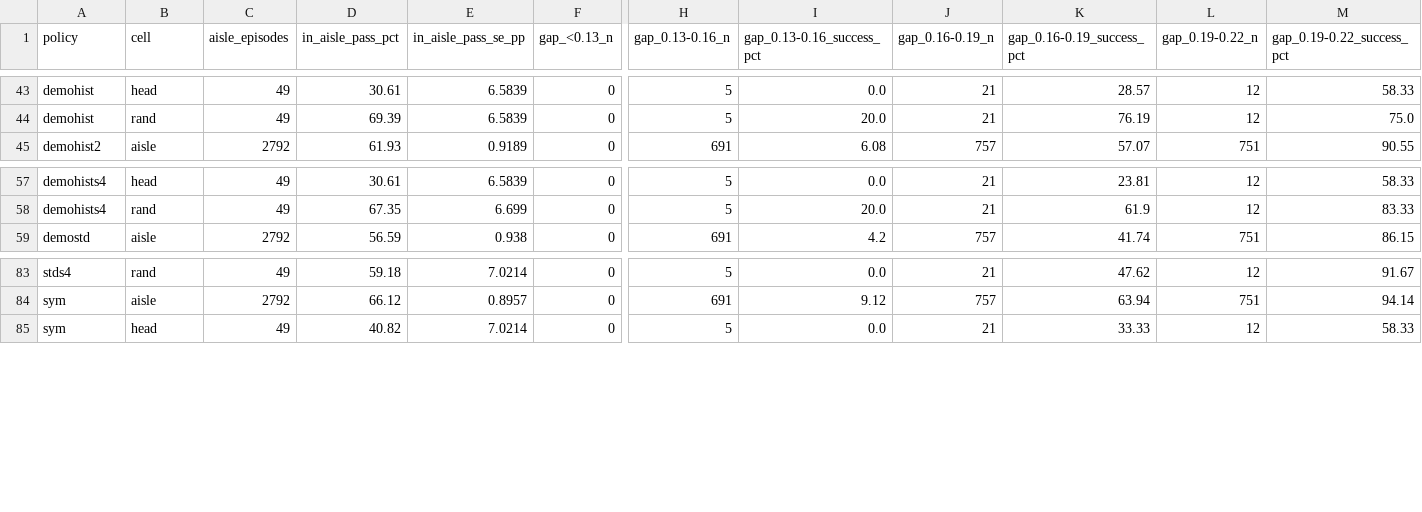
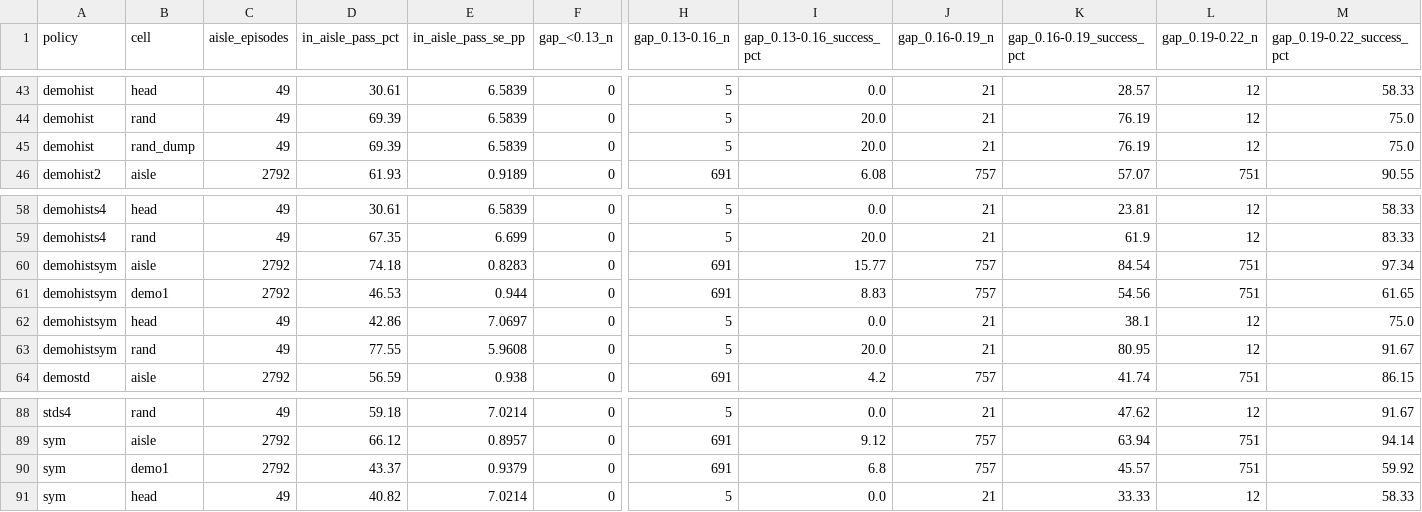
Before and after one commit to PJW-1/roscamp-pode-drive, a CSV file: docs/rl_tracks_2026-11-26/results/gap.csv, drawn as a sheet; only a part is shown, gaps mark what is left out; rows hold the shown columns only; the diff names each change by its address in the sheet, - before the commit and + after, or states it on an @@ line.

```diff
--- a/docs/rl_tracks_2026-11-26/results/gap.csv
+++ b/docs/rl_tracks_2026-11-26/results/gap.csv
+row 45: demohist | rand_dump | 49 | 69.39 | 6.5839 | 0 | 5 | 20.0 | 21 | 76.19 | 12 | 75.0
+row 60: demohistsym | aisle | 2792 | 74.18 | 0.8283 | 0 | 691 | 15.77 | 757 | 84.54 | 751 | 97.34
+row 61: demohistsym | demo1 | 2792 | 46.53 | 0.944 | 0 | 691 | 8.83 | 757 | 54.56 | 751 | 61.65
+row 62: demohistsym | head | 49 | 42.86 | 7.0697 | 0 | 5 | 0.0 | 21 | 38.1 | 12 | 75.0
+row 63: demohistsym | rand | 49 | 77.55 | 5.9608 | 0 | 5 | 20.0 | 21 | 80.95 | 12 | 91.67
+row 90: sym | demo1 | 2792 | 43.37 | 0.9379 | 0 | 691 | 6.8 | 757 | 45.57 | 751 | 59.92
```
Also changed, not shown: docs/rl_tracks_2026-11-26/results/cells.csv, docs/rl_tracks_2026-11-26/results/crossing.csv, 8 other files.
